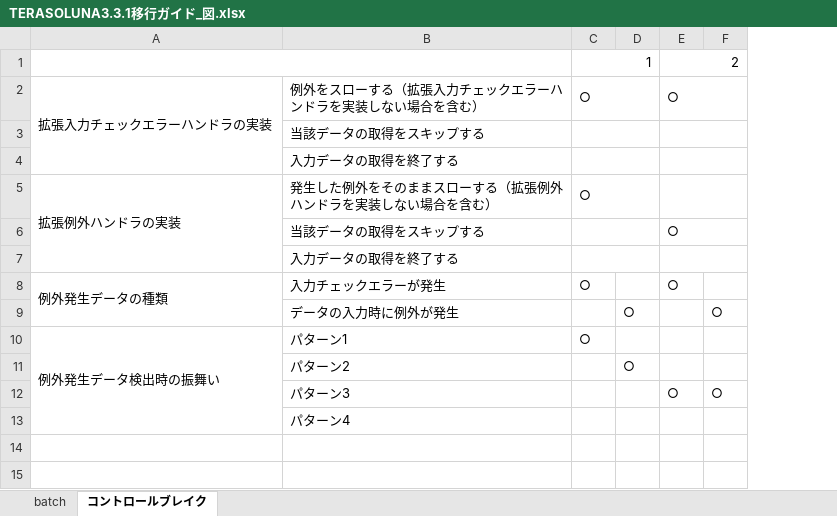
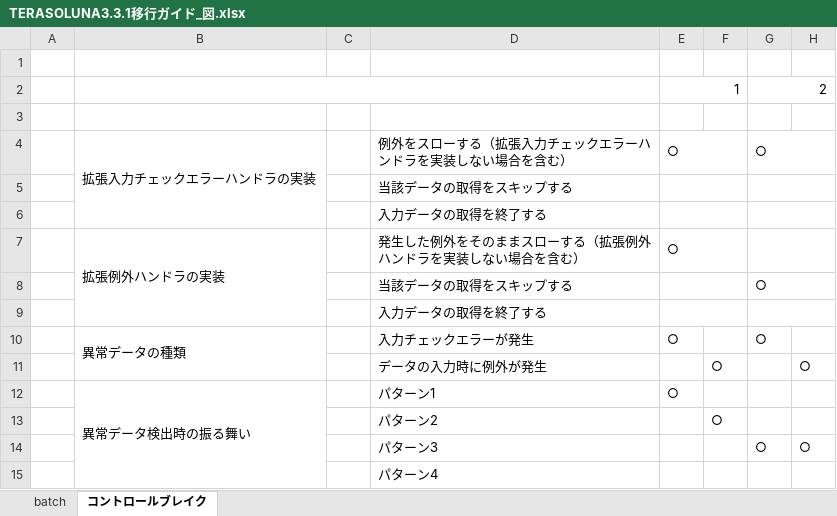
Before and after one commit to terasoluna-batch/terasoluna-doc, an Excel workbook: migration/TERASOLUNA3.3.1移行ガイド_図.xlsx, sheet コントロールブレイク, drawn as a sheet; only a part is shown; values as stored, in another font and other column widths than the file's, no cell formats; addresses are those after the commit; rows hold the shown columns only; the diff names each change by its address in the sheet, - before the commit and + after, or states it on an @@ line.

Commit message:
modified decision table layout and removed AL-042 note #70

```diff
--- a/migration/TERASOLUNA3.3.1移行ガイド_図.xlsx (sheet コントロールブレイク)
+++ b/migration/TERASOLUNA3.3.1移行ガイド_図.xlsx (sheet コントロールブレイク)
+column A, empty
+column C, empty
+row 1: (empty)
+row 3: (empty)
-B10: 例外発生データの種類
+B10: 異常データの種類
-B12: 例外発生データ検出時の振舞い
+B12: 異常データ検出時の振る舞い
```
Also changed, not shown: cell formats, 2 other files.
